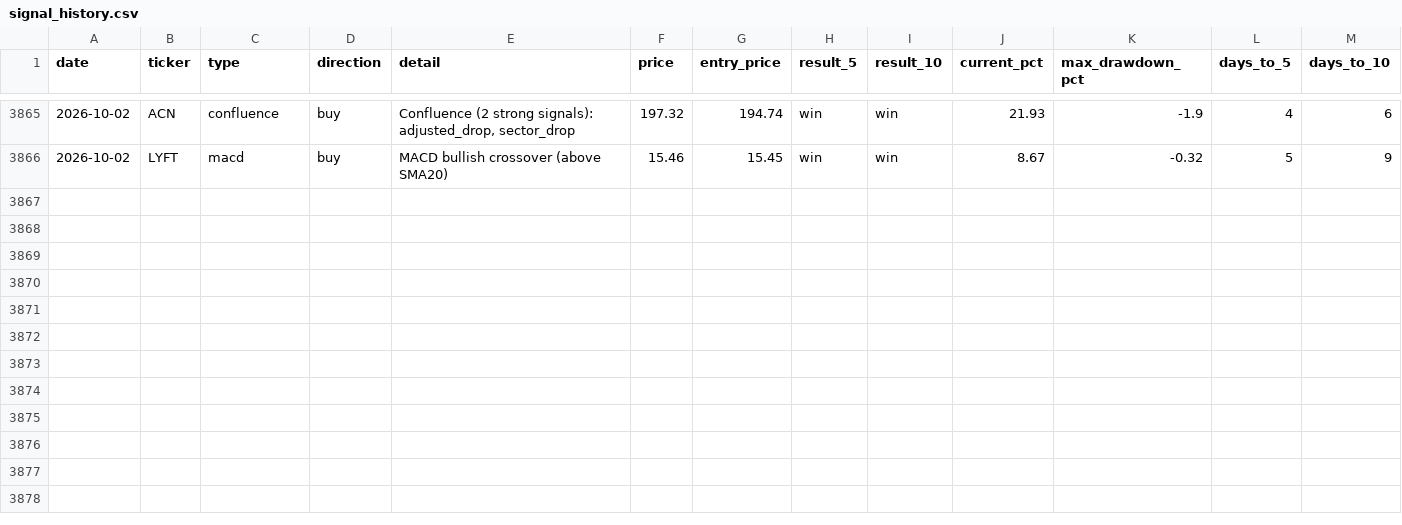
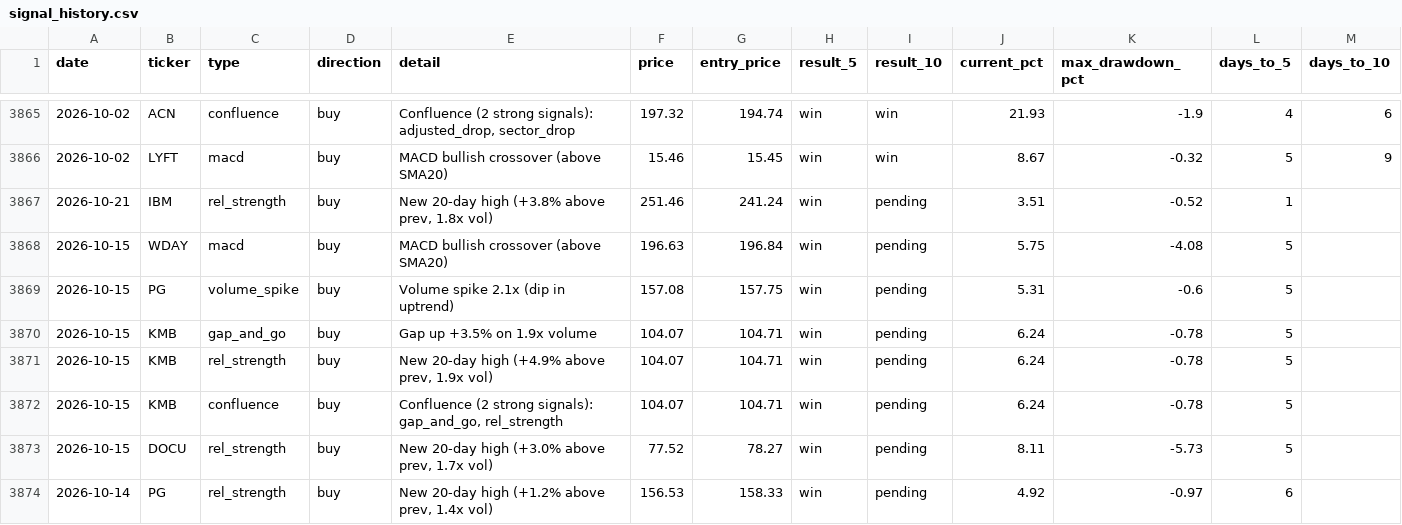
Before and after one commit to utoraman/rapidsift, a CSV file: data/signal_history.csv, drawn as a sheet; only a part is shown, gaps mark what is left out; the diff names each change by its address in the sheet, - before the commit and + after, or states it on an @@ line.

```diff
--- a/data/signal_history.csv
+++ b/data/signal_history.csv
+row 3867: 2026-10-21 | IBM | rel_strength | buy | New 20-day high (+3.8% above prev, 1.8x vol) | 251.46 | 241.24 | win | pending | 3.51 | -0.52 | 1
+row 3868: 2026-10-15 | WDAY | macd | buy | MACD bullish crossover (above SMA20) | 196.63 | 196.84 | win | pending | 5.75 | -4.08 | 5
+row 3869: 2026-10-15 | PG | volume_spike | buy | Volume spike 2.1x (dip in uptrend) | 157.08 | 157.75 | win | pending | 5.31 | -0.6 | 5
+row 3870: 2026-10-15 | KMB | gap_and_go | buy | Gap up +3.5% on 1.9x volume | 104.07 | 104.71 | win | pending | 6.24 | -0.78 | 5
+row 3871: 2026-10-15 | KMB | rel_strength | buy | New 20-day high (+4.9% above prev, 1.9x vol) | 104.07 | 104.71 | win | pending | 6.24 | -0.78 | 5
+row 3872: 2026-10-15 | KMB | confluence | buy | Confluence (2 strong signals): gap_and_go, rel_strength | 104.07 | 104.71 | win | pending | 6.24 | -0.78 | 5
+row 3873: 2026-10-15 | DOCU | rel_strength | buy | New 20-day high (+3.0% above prev, 1.7x vol) | 77.52 | 78.27 | win | pending | 8.11 | -5.73 | 5
+row 3874: 2026-10-14 | PG | rel_strength | buy | New 20-day high (+1.2% above prev, 1.4x vol) | 156.53 | 158.33 | win | pending | 4.92 | -0.97 | 6
```
Also changed, not shown: 2 other files.
